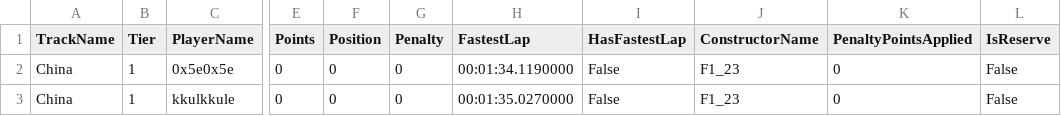
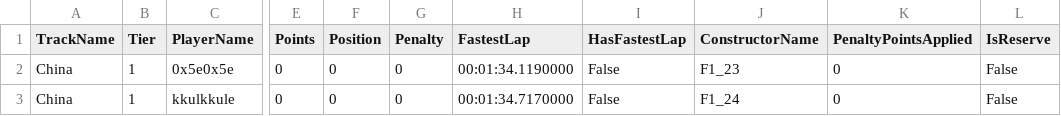
Before and after one commit to nizbridge/nizbridge.github.io, a CSV file: project/f1/data/ta/china_ta.csv, drawn as a sheet; only a part is shown, gaps mark what is left out; the diff names each change by its address in the sheet, - before the commit and + after, or states it on an @@ line.

Commit message:
fix

```diff
--- a/project/f1/data/ta/china_ta.csv
+++ b/project/f1/data/ta/china_ta.csv
-H3 (FastestLap): 00:01:35.0270000
+H3 (FastestLap): 00:01:34.7170000
-J3 (ConstructorName): F1_23
+J3 (ConstructorName): F1_24
```
